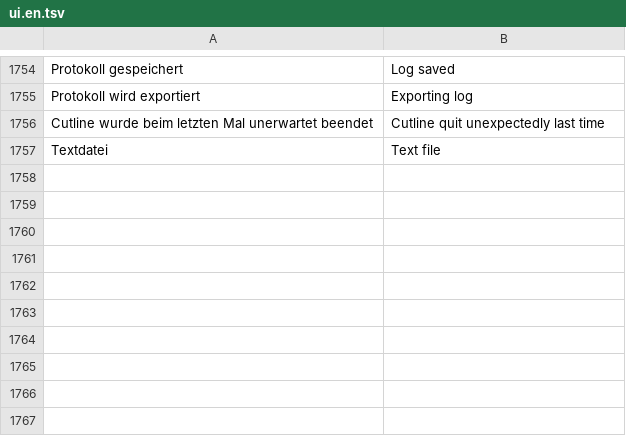
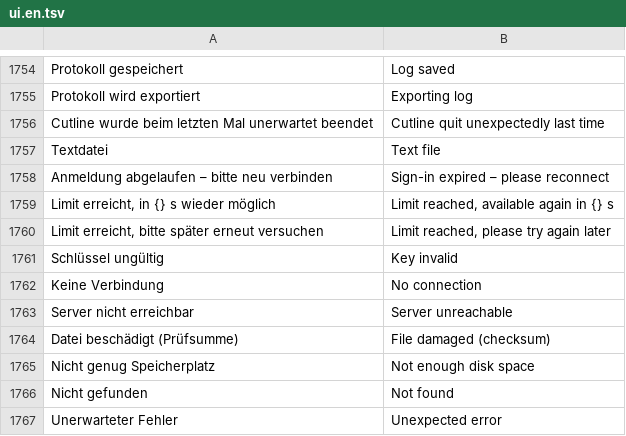
Before and after one commit to zqqqqx/cutline, a TSV file: crates/cl-i18n/locales/ui.en.tsv, drawn as a sheet; only a part is shown, gaps mark what is left out; the diff names each change by its address in the sheet, - before the commit and + after, or states it on an @@ line.

Commit message:
Epidemic: Anmeldung abgelaufen, Limit und 406 behandelt; Leerlauf mit Aufgaben gedrosselt; Update-Fehler als kurze Meldungen

```diff
--- a/crates/cl-i18n/locales/ui.en.tsv
+++ b/crates/cl-i18n/locales/ui.en.tsv
+row 1758: Anmeldung abgelaufen – bitte neu verbinden | Sign-in expired – please reconnect
+row 1759: Limit erreicht, in {} s wieder möglich | Limit reached, available again in {} s
+row 1760: Limit erreicht, bitte später erneut versuchen | Limit reached, please try again later
+row 1761: Schlüssel ungültig | Key invalid
+row 1762: Keine Verbindung | No connection
+row 1763: Server nicht erreichbar | Server unreachable
+row 1764: Datei beschädigt (Prüfsumme) | File damaged (checksum)
+row 1765: Nicht genug Speicherplatz | Not enough disk space
+row 1766: Nicht gefunden | Not found
+row 1767: Unerwarteter Fehler | Unexpected error
```
Also changed, not shown: 7 other files.
